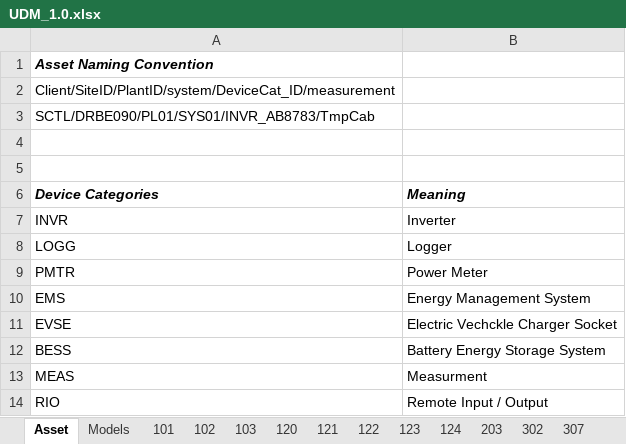
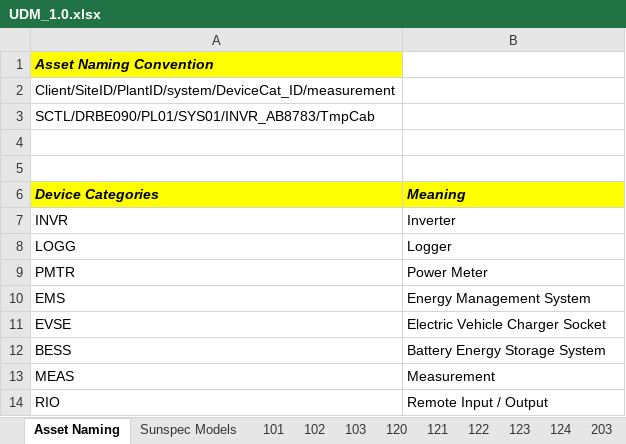
Before and after one commit to HelinData/SGM_API_Documentation, an Excel workbook: UDM_1.0.xlsx, sheet Asset Naming, drawn as a sheet; values as stored, in another font and other column widths than the file's, no borders; the diff names each change by its address in the sheet, - before the commit and + after, or states it on an @@ line.

Commit message:
Add files via upload

```diff
--- a/UDM_1.0.xlsx (sheet Asset Naming)
+++ b/UDM_1.0.xlsx (sheet Asset Naming)
-sheet tab: Asset
+sheet tab: Asset Naming
-sheet tab: Models
+sheet tab: Sunspec Models
-A1 fill: none
+A1 fill: #FFFF00
-A6:B6 fill: none
+A6:B6 fill: #FFFF00
-B11 (Meaning): Electric Vechckle Charger Socket
+B11 (Meaning): Electric Vehicle Charger Socket
-B13 (Meaning): Measurment
+B13 (Meaning): Measurement
```
Also changed, not shown: sheet Sunspec Models.
